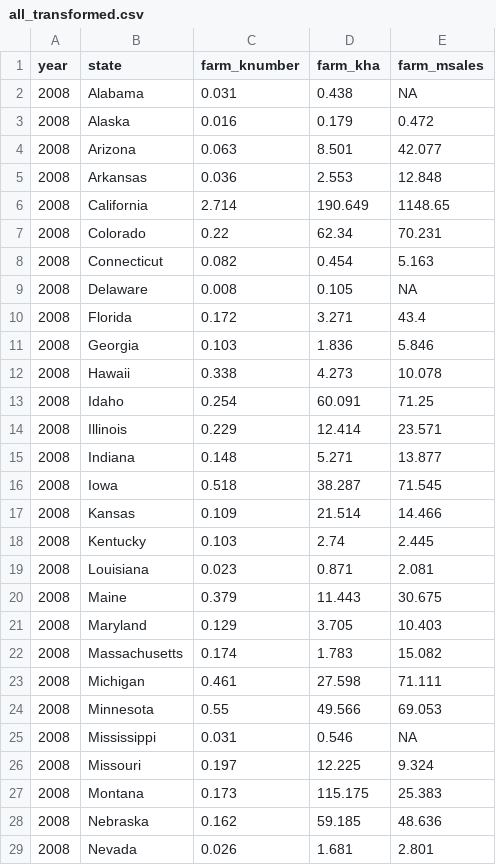
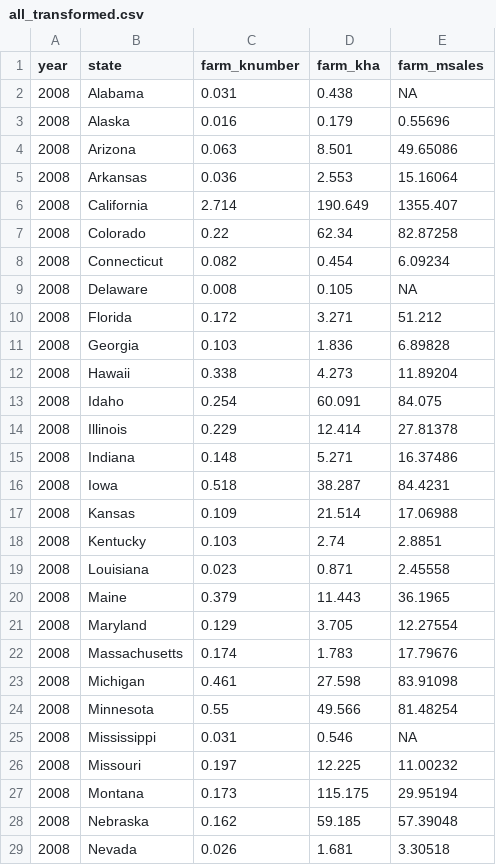
Before and after one commit to az-digitalag/state_organic_ag, a CSV file: derived_data/all_transformed.csv, drawn as a sheet; only a part is shown; the diff covers the shown part only.

```diff
--- a/derived_data/all_transformed.csv
+++ b/derived_data/all_transformed.csv
@@ -2,28 +2,28 @@ year,state,farm_knumber,farm_kha,farm_msales
 2008,Alabama,0.031,0.438,NA
-2008,Alaska,0.016,0.179,0.472
-2008,Arizona,0.063,8.501,42.077
-2008,Arkansas,0.036,2.553,12.848
-2008,California,2.714,190.649,1148.65
-2008,Colorado,0.22,62.34,70.231
-2008,Connecticut,0.082,0.454,5.163
+2008,Alaska,0.016,0.179,0.55696
+2008,Arizona,0.063,8.501,49.65086
+2008,Arkansas,0.036,2.553,15.16064
+2008,California,2.714,190.649,1355.407
+2008,Colorado,0.22,62.34,82.87258
+2008,Connecticut,0.082,0.454,6.09234
 2008,Delaware,0.008,0.105,NA
-2008,Florida,0.172,3.271,43.4
-2008,Georgia,0.103,1.836,5.846
-2008,Hawaii,0.338,4.273,10.078
-2008,Idaho,0.254,60.091,71.25
-2008,Illinois,0.229,12.414,23.571
-2008,Indiana,0.148,5.271,13.877
-2008,Iowa,0.518,38.287,71.545
-2008,Kansas,0.109,21.514,14.466
-2008,Kentucky,0.103,2.74,2.445
-2008,Louisiana,0.023,0.871,2.081
-2008,Maine,0.379,11.443,30.675
-2008,Maryland,0.129,3.705,10.403
-2008,Massachusetts,0.174,1.783,15.082
-2008,Michigan,0.461,27.598,71.111
-2008,Minnesota,0.55,49.566,69.053
+2008,Florida,0.172,3.271,51.212
+2008,Georgia,0.103,1.836,6.89828
+2008,Hawaii,0.338,4.273,11.89204
+2008,Idaho,0.254,60.091,84.075
+2008,Illinois,0.229,12.414,27.81378
+2008,Indiana,0.148,5.271,16.37486
+2008,Iowa,0.518,38.287,84.4231
+2008,Kansas,0.109,21.514,17.06988
+2008,Kentucky,0.103,2.74,2.8851
+2008,Louisiana,0.023,0.871,2.45558
+2008,Maine,0.379,11.443,36.1965
+2008,Maryland,0.129,3.705,12.27554
+2008,Massachusetts,0.174,1.783,17.79676
+2008,Michigan,0.461,27.598,83.91098
+2008,Minnesota,0.55,49.566,81.48254
 2008,Mississippi,0.031,0.546,NA
-2008,Missouri,0.197,12.225,9.324
-2008,Montana,0.173,115.175,25.383
-2008,Nebraska,0.162,59.185,48.636
-2008,Nevada,0.026,1.681,2.801
+2008,Missouri,0.197,12.225,11.00232
+2008,Montana,0.173,115.175,29.95194
+2008,Nebraska,0.162,59.185,57.39048
+2008,Nevada,0.026,1.681,3.30518
```
Also changed, not shown: 164 edited cells elsewhere in this file, derived_data/all_wide.csv, 2 other files.
